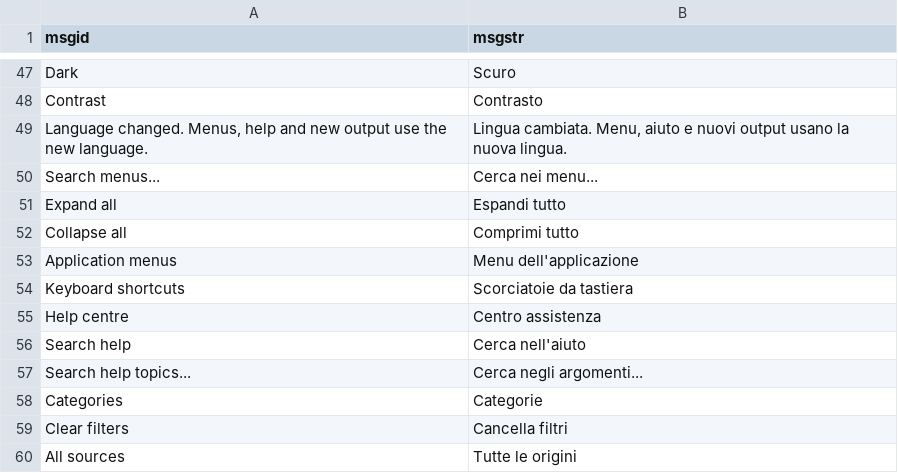
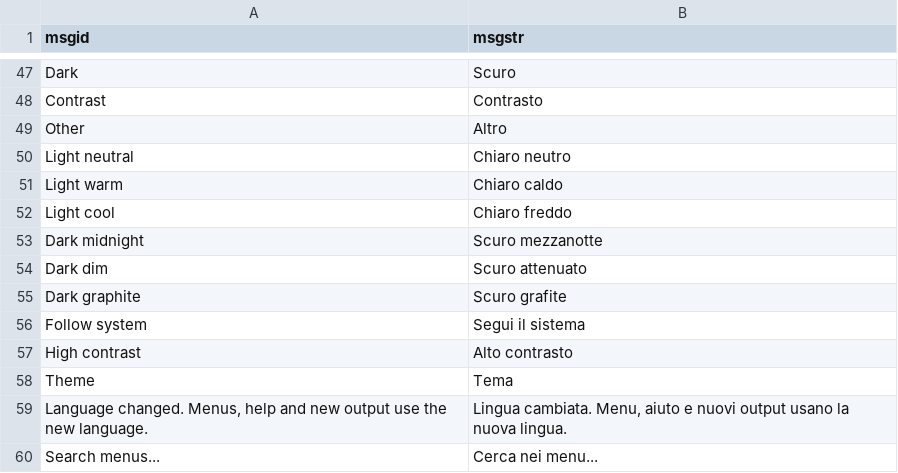
Before and after one commit to vigliafg/rcmdr-studio, a TSV file: inst/i18n/it.tsv, drawn as a sheet; only a part is shown, gaps mark what is left out; the shorter side is filled out with more unchanged rows.

```diff
--- a/inst/i18n/it.tsv
+++ b/inst/i18n/it.tsv
@@ -48,2 +48,12 @@ Dark	Scuro
 Contrast	Contrasto
+Other	Altro
+Light neutral	Chiaro neutro
+Light warm	Chiaro caldo
+Light cool	Chiaro freddo
+Dark midnight	Scuro mezzanotte
+Dark dim	Scuro attenuato
+Dark graphite	Scuro grafite
+Follow system	Segui il sistema
+High contrast	Alto contrasto
+Theme	Tema
 Language changed. Menus, help and new output use the new language.	Lingua cambiata. Menu, aiuto e nuovi output usano la nuova lingua.
```
Also changed, not shown: 32 other files.
